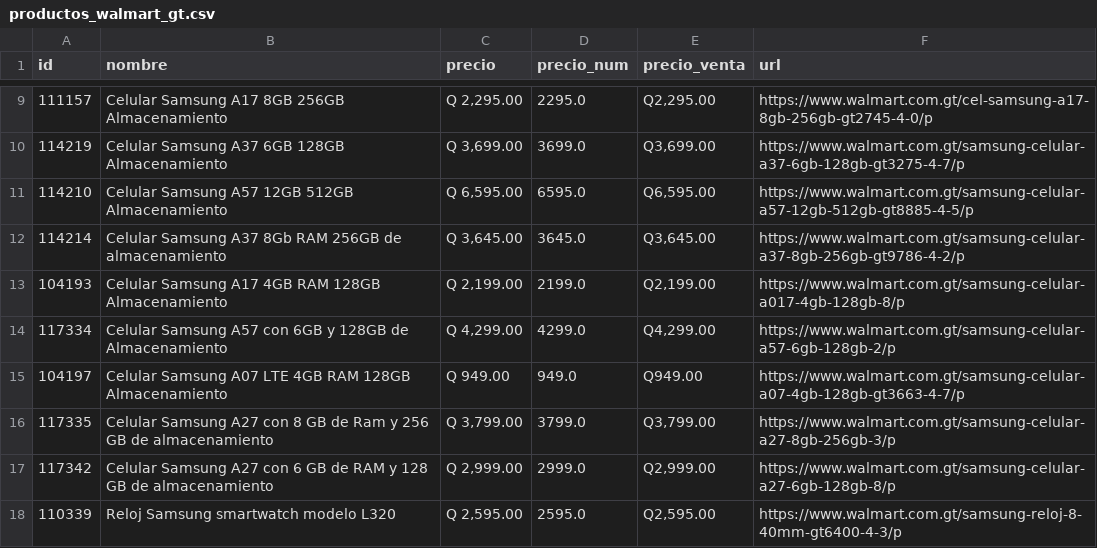
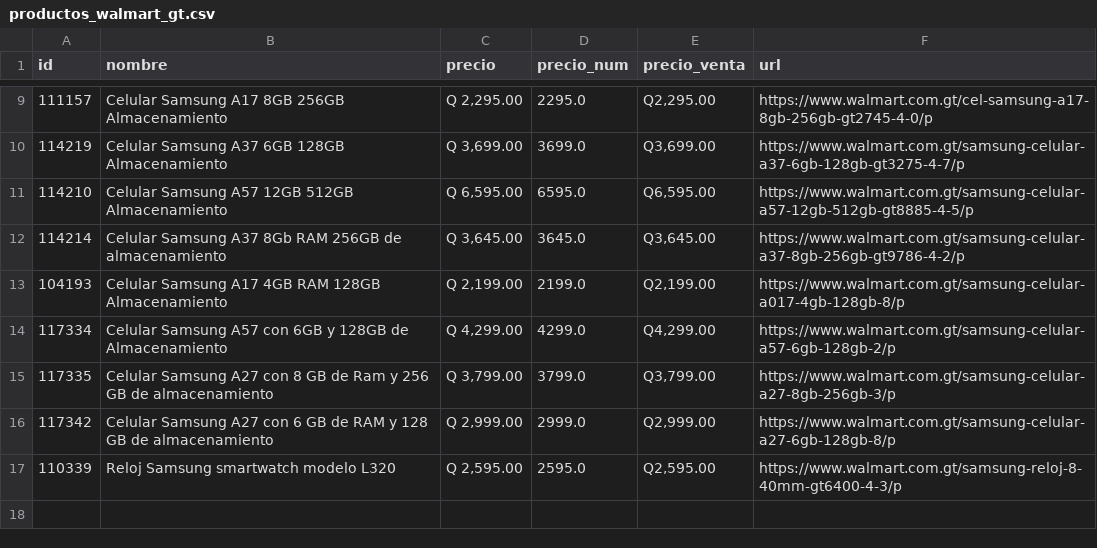
Before and after one commit to goldenboy1496/reporte-precios, a CSV file: data/productos_walmart_gt.csv, drawn as a sheet; only a part is shown, gaps mark what is left out; the diff names each change by its address in the sheet, - before the commit and + after, or states it on an @@ line.

```diff
--- a/data/productos_walmart_gt.csv
+++ b/data/productos_walmart_gt.csv
-row 15: 104197 | Celular Samsung A07 LTE 4GB RAM 128GB Almacenamiento | Q 949.00 | 949.0 | Q949.00 | https://www.walmart.com.gt/samsung-celular-a07-4gb-128gb-gt3663-4-7/p
```
Also changed, not shown: data/productos_diunsa.csv, data/productos_max.csv, 11 other files.
